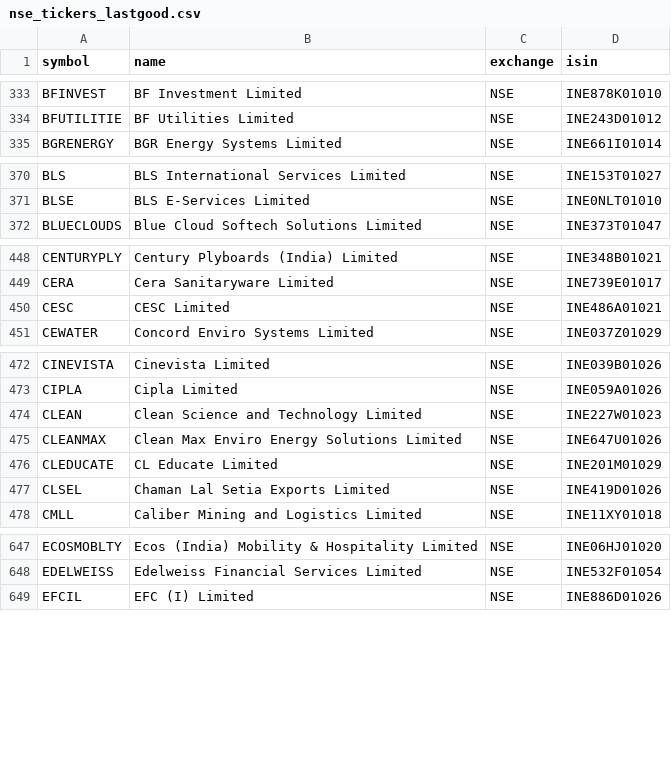
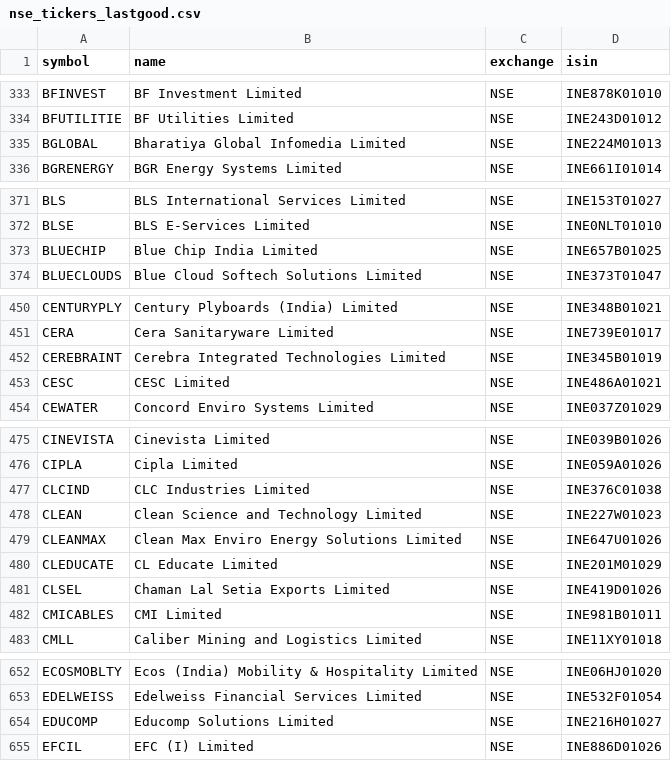
Before and after one commit to Aakash10867/graham-agent, a CSV file: nse_tickers_lastgood.csv, drawn as a sheet; only a part is shown, gaps mark what is left out; the diff covers the shown part only.

```diff
--- a/nse_tickers_lastgood.csv
+++ b/nse_tickers_lastgood.csv
@@ -334,2 +334,3 @@ BFINVEST,BF Investment Limited,NSE,INE878K01010
 BFUTILITIE,BF Utilities Limited,NSE,INE243D01012
+BGLOBAL,Bharatiya Global Infomedia Limited,NSE,INE224M01013
 BGRENERGY,BGR Energy Systems Limited,NSE,INE661I01014
@@ -371,2 +372,3 @@ BLS,BLS International Services Limited,NSE,INE153T01027
 BLSE,BLS E-Services Limited,NSE,INE0NLT01010
+BLUECHIP,Blue Chip India Limited,NSE,INE657B01025
 BLUECLOUDS,Blue Cloud Softech Solutions Limited,NSE,INE373T01047
@@ -449,2 +451,3 @@ CENTURYPLY,Century Plyboards (India) Limited,NSE,INE348B01021
 CERA,Cera Sanitaryware Limited,NSE,INE739E01017
+CEREBRAINT,Cerebra Integrated Technologies Limited,NSE,INE345B01019
 CESC,CESC Limited,NSE,INE486A01021
@@ -473,2 +476,3 @@ CINEVISTA,Cinevista Limited,NSE,INE039B01026
 CIPLA,Cipla Limited,NSE,INE059A01026
+CLCIND,CLC Industries Limited,NSE,INE376C01038
 CLEAN,Clean Science and Technology Limited,NSE,INE227W01023
@@ -477,2 +481,3 @@ CLEDUCATE,CL Educate Limited,NSE,INE201M01029
 CLSEL,Chaman Lal Setia Exports Limited,NSE,INE419D01026
+CMICABLES,CMI Limited,NSE,INE981B01011
 CMLL,Caliber Mining and Logistics Limited,NSE,INE11XY01018
@@ -648,2 +653,3 @@ ECOSMOBLTY,Ecos (India) Mobility & Hospitality Limited,NSE,INE06HJ01020
 EDELWEISS,Edelweiss Financial Services Limited,NSE,INE532F01054
+EDUCOMP,Educomp Solutions Limited,NSE,INE216H01027
 EFCIL,EFC (I) Limited,NSE,INE886D01026
```
Also changed, not shown: 11 added rows elsewhere in this file, 3 other files.
